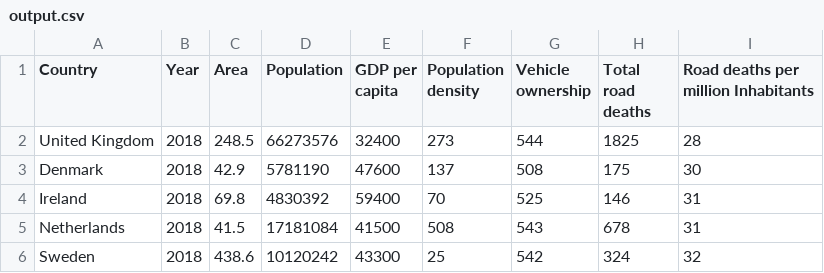
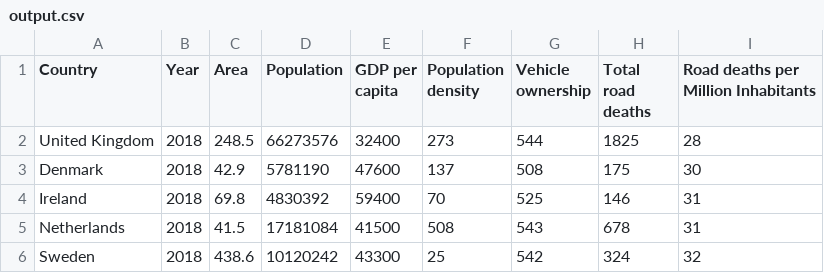
Before and after one commit to Kolakanmi/datopian_test, a CSV file: road_safety/data/output.csv, drawn as a sheet; only a part is shown.

```diff
--- a/road_safety/data/output.csv
+++ b/road_safety/data/output.csv
@@ -1,2 +1,2 @@
-Country,Year,Area,Population,GDP per capita,Population density,Vehicle ownership,Total road deaths,Road deaths per million Inhabitants
+Country,Year,Area,Population,GDP per capita,Population density,Vehicle ownership,Total road deaths,Road deaths per Million Inhabitants
 United Kingdom,2018,248.5,66273576,32400,273,544,1825,28
```
Also changed, not shown: 2 other files.
